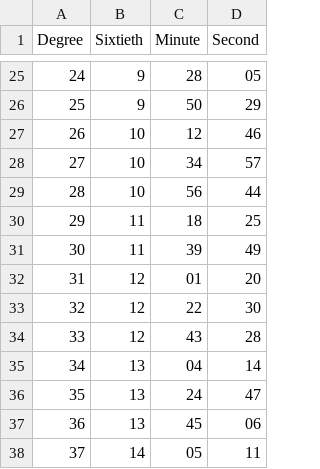
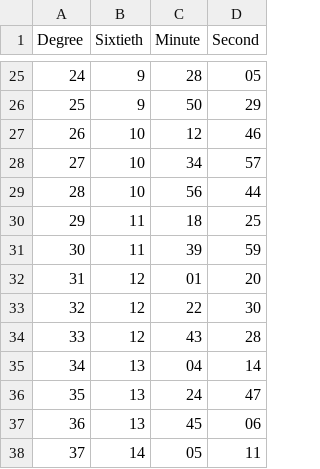
Before and after one commit to ManuscriptMasters/Ancient-Science, a CSV file: Munich Almagest.csv, drawn as a sheet; only a part is shown, gaps mark what is left out.

Commit message:
Update Munich Almagest.csv

```diff
--- a/Munich Almagest.csv
+++ b/Munich Almagest.csv
@@ -30,3 +30,3 @@ Degree, Sixtieth, Minute, Second
 29, 11, 18, 25
-30, 11, 39, 49
+30, 11, 39, 59
 31, 12, 01, 20
```
